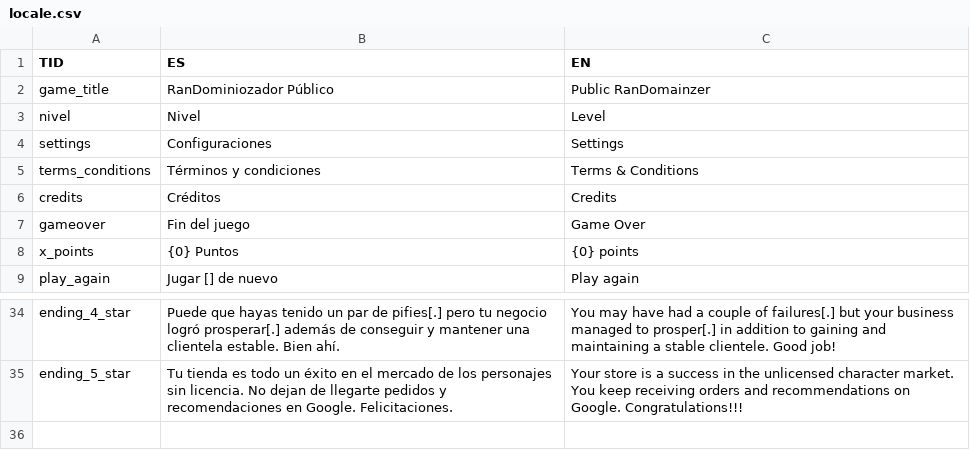
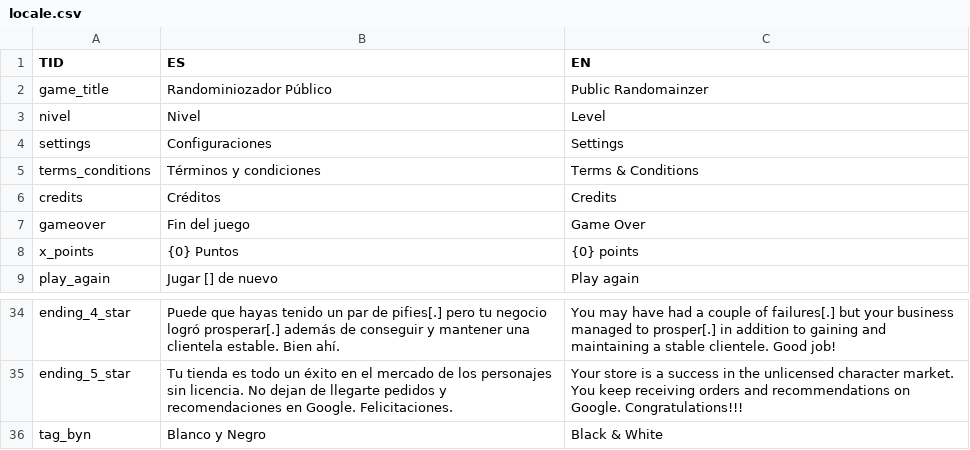
Before and after one commit to ValeriaColombo/ggj24, a CSV file: ggj2024/Assets/Resources/locale.csv, drawn as a sheet; only a part is shown, gaps mark what is left out.

```diff
--- a/ggj2024/Assets/Resources/locale.csv
+++ b/ggj2024/Assets/Resources/locale.csv
@@ -1,3 +1,3 @@
 TID,ES,EN
-game_title,RanDominiozador Público,Public RanDomainzer
+game_title,Randominiozador Público,Public Randomainzer
 nivel,Nivel,Level
@@ -35 +35,2 @@ ending_4_star,Puede que hayas tenido un par de pifies[.] pero tu negocio logró
 ending_5_star,Tu tienda es todo un éxito en el mercado de los personajes sin licencia. No dejan de llegarte pedidos y recomendaciones en Google. Felicitaciones.,Your store is a success in the unlicensed character market. You keep receiving orders and recommendations on Google. Congratulations!!!
+tag_byn,Blanco y Negro,Black & White
```
Also changed, not shown: 14 other files.
